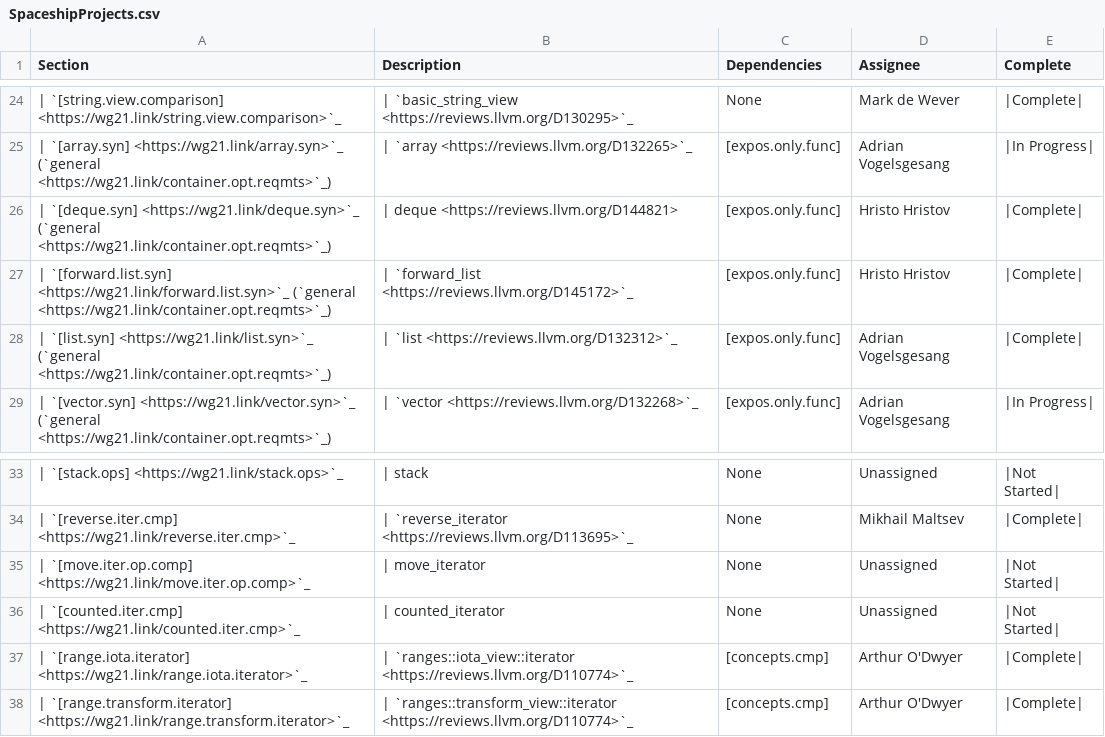
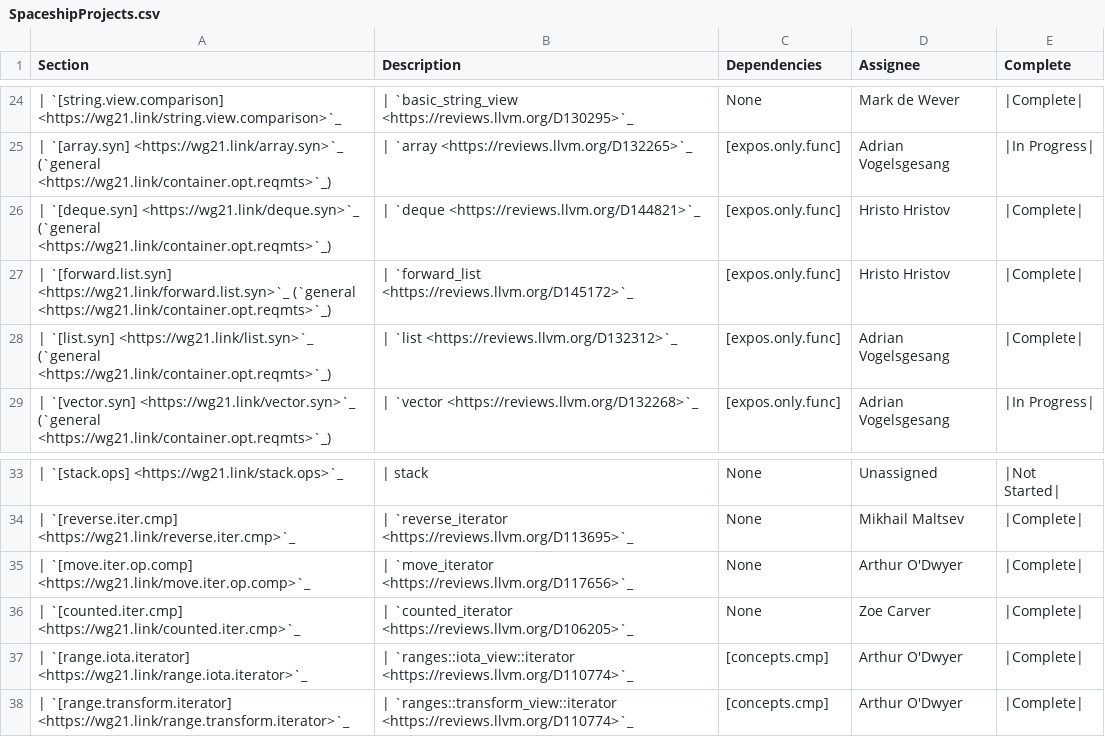
Before and after one commit to CTSRD-CHERI/libcxx, a CSV file: docs/Status/SpaceshipProjects.csv, drawn as a sheet; only a part is shown, gaps mark what is left out.

Commit message:
[libc++][spaceship][NFC] Marked `operator<=>` for `move_iterator` and `counted_iterator` as implemented
Apprarently implemented as part of:

- `move_iterator` - https://reviews.llvm.org/D117656
- `counted_iterator` - https://reviews.llvm.org/D106205

Reviewed By: #libc, philnik

Spies: libcxx-commits, yaxunl

Differential Revision: https://reviews.llvm.org/D145243

```diff
--- a/docs/Status/SpaceshipProjects.csv
+++ b/docs/Status/SpaceshipProjects.csv
@@ -38,3 +38,3 @@ Section,Description,Dependencies,Assignee,Complete
 | `[array.syn] <https://wg21.link/array.syn>`_ (`general <https://wg21.link/container.opt.reqmts>`_),| `array <https://reviews.llvm.org/D132265>`_,[expos.only.func],Adrian Vogelsgesang,|In Progress|
-| `[deque.syn] <https://wg21.link/deque.syn>`_ (`general <https://wg21.link/container.opt.reqmts>`_),| deque <https://reviews.llvm.org/D144821>,[expos.only.func],Hristo Hristov,|Complete|
+| `[deque.syn] <https://wg21.link/deque.syn>`_ (`general <https://wg21.link/container.opt.reqmts>`_),| `deque <https://reviews.llvm.org/D144821>`_,[expos.only.func],Hristo Hristov,|Complete|
 | `[forward.list.syn] <https://wg21.link/forward.list.syn>`_ (`general <https://wg21.link/container.opt.reqmts>`_),| `forward_list <https://reviews.llvm.org/D145172>`_,[expos.only.func],Hristo Hristov,|Complete|
@@ -49,4 +49,4 @@ Section,Description,Dependencies,Assignee,Complete
 | `[reverse.iter.cmp] <https://wg21.link/reverse.iter.cmp>`_,| `reverse_iterator <https://reviews.llvm.org/D113695>`_,None,Mikhail Maltsev,|Complete|
-| `[move.iter.op.comp] <https://wg21.link/move.iter.op.comp>`_,| move_iterator,None,Unassigned,|Not Started|
-| `[counted.iter.cmp] <https://wg21.link/counted.iter.cmp>`_,| counted_iterator,None,Unassigned,|Not Started|
+| `[move.iter.op.comp] <https://wg21.link/move.iter.op.comp>`_,| `move_iterator <https://reviews.llvm.org/D117656>`_,None,Arthur O'Dwyer,|Complete|
+| `[counted.iter.cmp] <https://wg21.link/counted.iter.cmp>`_,| `counted_iterator <https://reviews.llvm.org/D106205>`_,None,Zoe Carver,|Complete|
 | `[range.iota.iterator] <https://wg21.link/range.iota.iterator>`_,| `ranges::iota_view::iterator <https://reviews.llvm.org/D110774>`_,[concepts.cmp],Arthur O'Dwyer,|Complete|
```
